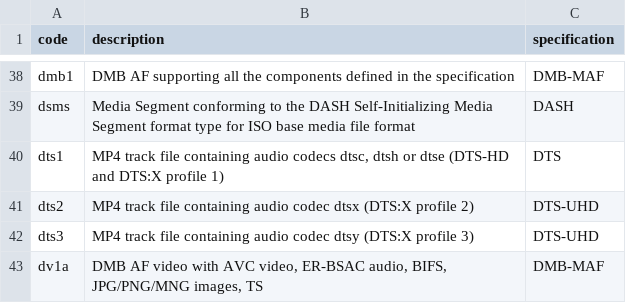
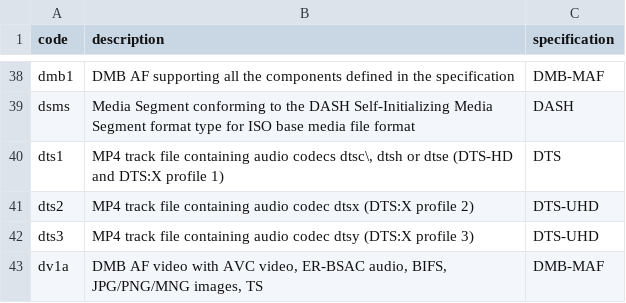
Before and after one commit to mp4ra/mp4ra.github.io, a CSV file: CSV/brands.csv, drawn as a sheet; only a part is shown, gaps mark what is left out.

Commit message:
Update brands.csv

```diff
--- a/CSV/brands.csv
+++ b/CSV/brands.csv
@@ -39,3 +39,3 @@ dmb1,DMB AF supporting all the components defined in the specification,DMB-MAF
 dsms,Media Segment conforming to the DASH Self-Initializing Media Segment format type for ISO base media file format,DASH
-dts1, "MP4 track file containing audio codecs dtsc, dtsh or dtse (DTS-HD and DTS:X profile 1)", DTS
+dts1, "MP4 track file containing audio codecs dtsc\, dtsh or dtse (DTS-HD and DTS:X profile 1)", DTS
 dts2, "MP4 track file containing audio codec dtsx (DTS:X profile 2)",DTS-UHD
```
